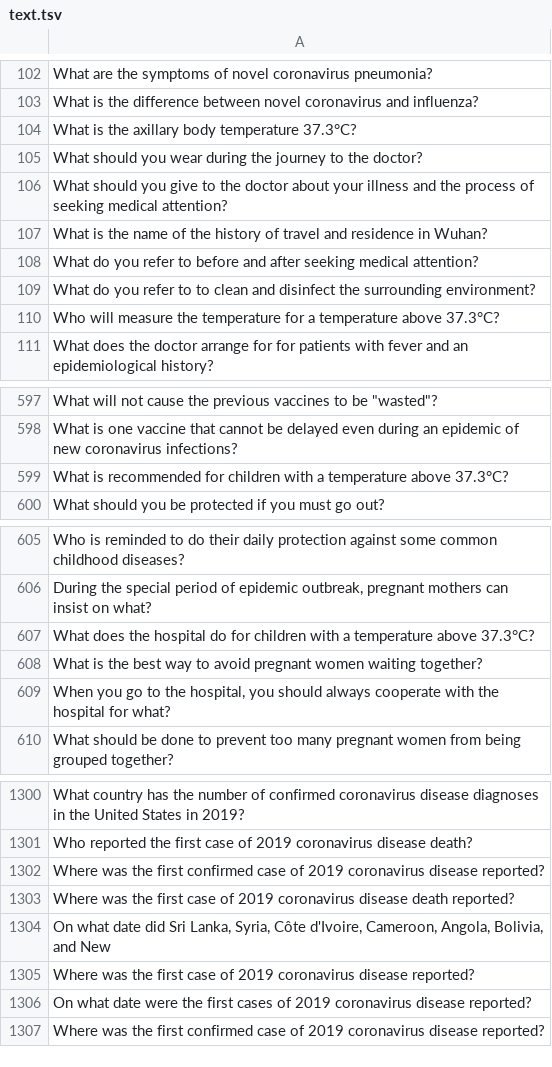
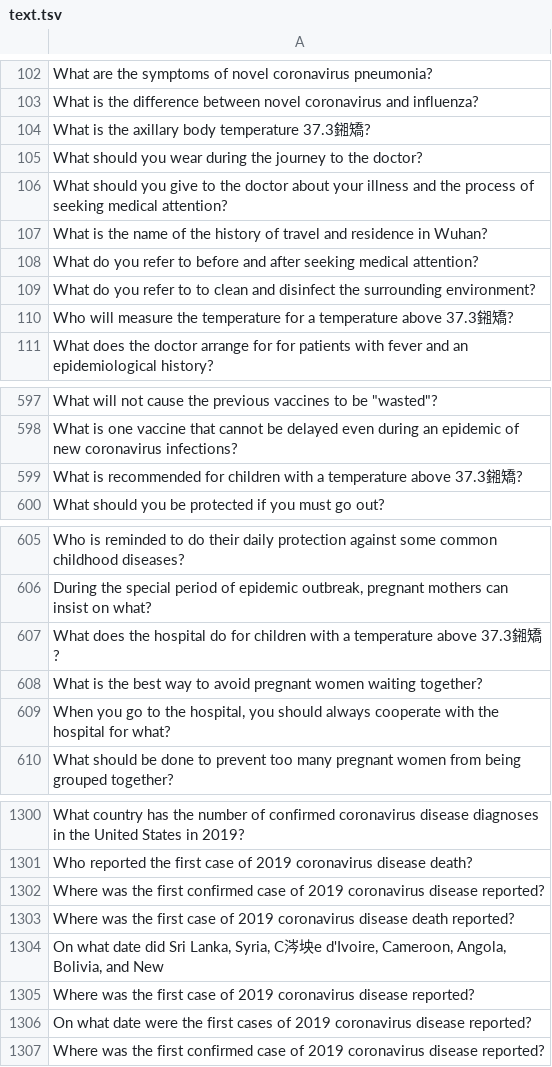
Before and after one commit to Zheyu-Chen/QG_demo, a TSV file: question_generation/output/text.tsv, drawn as a sheet; only a part is shown, gaps mark what is left out; the diff covers the shown part only; the diff names each change by its address in the sheet, - before the commit and + after, or states it on an @@ line.

```diff
--- a/question_generation/output/text.tsv
+++ b/question_generation/output/text.tsv
-A104: What is the axillary body temperature 37.3°C?
+A104: What is the axillary body temperature 37.3鎺矯?
-A110: …temperature above 37.3°C?
+A110: …temperature above 37.3鎺矯?
-A599: …temperature above 37.3°C?
+A599: …temperature above 37.3鎺矯?
-A607: …temperature above 37.3°C?
+A607: …temperature above 37.3鎺矯?
-A1304: …Lanka, Syria, Côte d'Ivoire, Cameroon,…
+A1304: …Lanka, Syria, C涔坱e d'Ivoire, Cameroon,…
```
Also changed, not shown: 94 removed rows and 3 edited cells elsewhere in this file, 5 other files.
